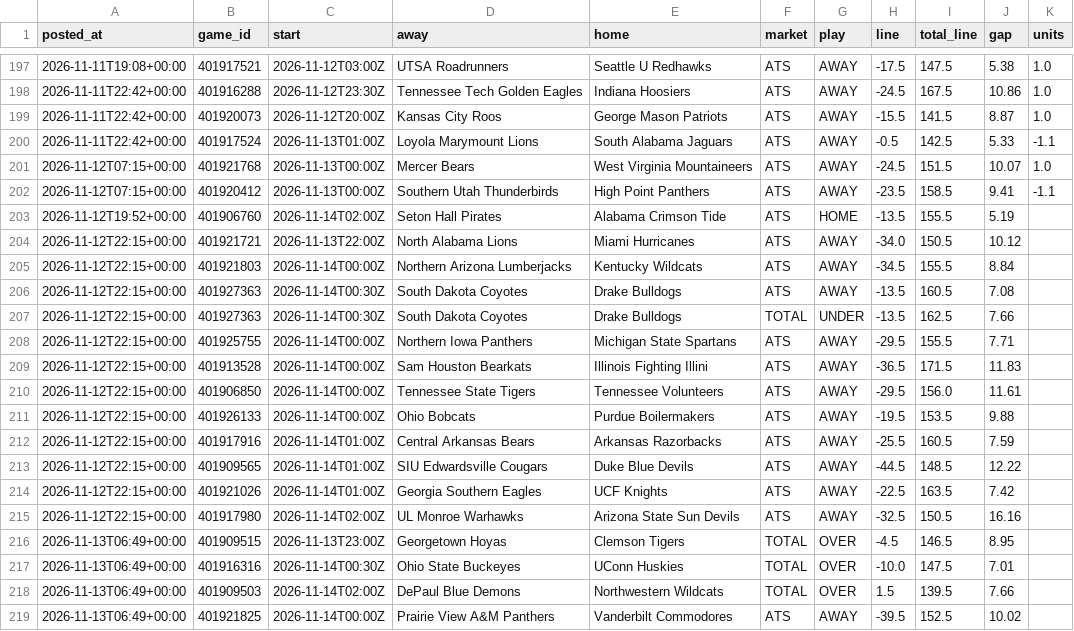
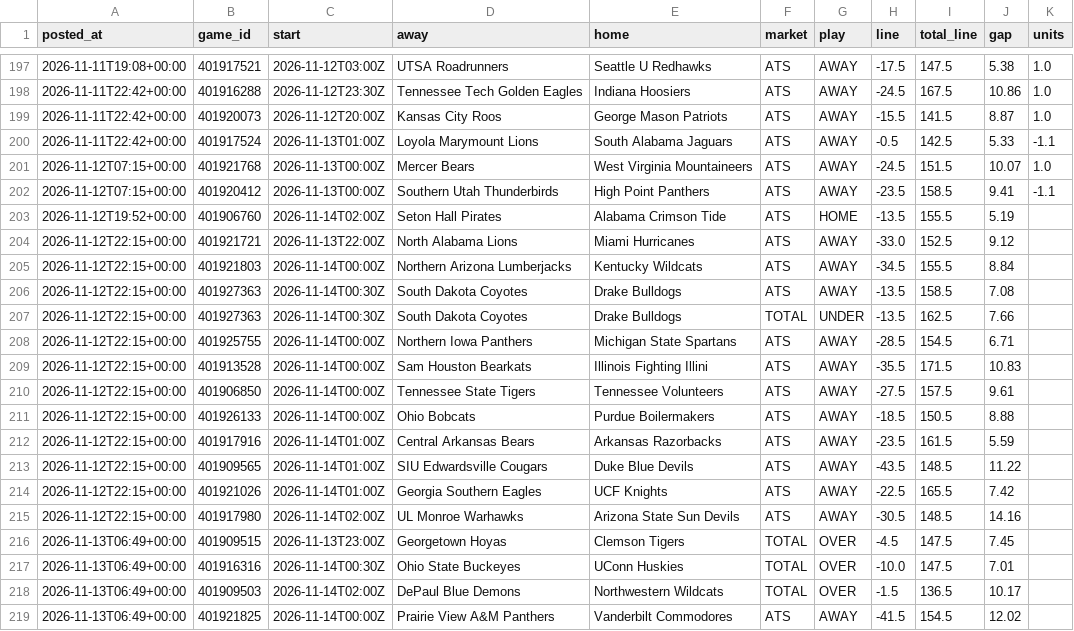
Before and after one commit to patjennings96-ctrl/ncaab-edge-board, a CSV file: data/history/cal_log.csv, drawn as a sheet; only a part is shown, gaps mark what is left out; the diff covers the shown part only.

```diff
--- a/data/history/cal_log.csv
+++ b/data/history/cal_log.csv
@@ -203,17 +203,17 @@ posted_at,game_id,start,away,home,market,play,line,total_line,gap,units
 2026-11-12T19:52+00:00,401906760,2026-11-14T02:00Z,Seton Hall Pirates,Alabama Crimson Tide,ATS,HOME,-13.5,155.5,5.19,
-2026-11-12T22:15+00:00,401921721,2026-11-13T22:00Z,North Alabama Lions,Miami Hurricanes,ATS,AWAY,-34.0,150.5,10.12,
+2026-11-12T22:15+00:00,401921721,2026-11-13T22:00Z,North Alabama Lions,Miami Hurricanes,ATS,AWAY,-33.0,152.5,9.12,
 2026-11-12T22:15+00:00,401921803,2026-11-14T00:00Z,Northern Arizona Lumberjacks,Kentucky Wildcats,ATS,AWAY,-34.5,155.5,8.84,
-2026-11-12T22:15+00:00,401927363,2026-11-14T00:30Z,South Dakota Coyotes,Drake Bulldogs,ATS,AWAY,-13.5,160.5,7.08,
+2026-11-12T22:15+00:00,401927363,2026-11-14T00:30Z,South Dakota Coyotes,Drake Bulldogs,ATS,AWAY,-13.5,158.5,7.08,
 2026-11-12T22:15+00:00,401927363,2026-11-14T00:30Z,South Dakota Coyotes,Drake Bulldogs,TOTAL,UNDER,-13.5,162.5,7.66,
-2026-11-12T22:15+00:00,401925755,2026-11-14T00:00Z,Northern Iowa Panthers,Michigan State Spartans,ATS,AWAY,-29.5,155.5,7.71,
-2026-11-12T22:15+00:00,401913528,2026-11-14T00:00Z,Sam Houston Bearkats,Illinois Fighting Illini,ATS,AWAY,-36.5,171.5,11.83,
-2026-11-12T22:15+00:00,401906850,2026-11-14T00:00Z,Tennessee State Tigers,Tennessee Volunteers,ATS,AWAY,-29.5,156.0,11.61,
-2026-11-12T22:15+00:00,401926133,2026-11-14T00:00Z,Ohio Bobcats,Purdue Boilermakers,ATS,AWAY,-19.5,153.5,9.88,
-2026-11-12T22:15+00:00,401917916,2026-11-14T01:00Z,Central Arkansas Bears,Arkansas Razorbacks,ATS,AWAY,-25.5,160.5,7.59,
-2026-11-12T22:15+00:00,401909565,2026-11-14T01:00Z,SIU Edwardsville Cougars,Duke Blue Devils,ATS,AWAY,-44.5,148.5,12.22,
-2026-11-12T22:15+00:00,401921026,2026-11-14T01:00Z,Georgia Southern Eagles,UCF Knights,ATS,AWAY,-22.5,163.5,7.42,
-2026-11-12T22:15+00:00,401917980,2026-11-14T02:00Z,UL Monroe Warhawks,Arizona State Sun Devils,ATS,AWAY,-32.5,150.5,16.16,
-2026-11-13T06:49+00:00,401909515,2026-11-13T23:00Z,Georgetown Hoyas,Clemson Tigers,TOTAL,OVER,-4.5,146.5,8.95,
+2026-11-12T22:15+00:00,401925755,2026-11-14T00:00Z,Northern Iowa Panthers,Michigan State Spartans,ATS,AWAY,-28.5,154.5,6.71,
+2026-11-12T22:15+00:00,401913528,2026-11-14T00:00Z,Sam Houston Bearkats,Illinois Fighting Illini,ATS,AWAY,-35.5,171.5,10.83,
+2026-11-12T22:15+00:00,401906850,2026-11-14T00:00Z,Tennessee State Tigers,Tennessee Volunteers,ATS,AWAY,-27.5,157.5,9.61,
+2026-11-12T22:15+00:00,401926133,2026-11-14T00:00Z,Ohio Bobcats,Purdue Boilermakers,ATS,AWAY,-18.5,150.5,8.88,
+2026-11-12T22:15+00:00,401917916,2026-11-14T01:00Z,Central Arkansas Bears,Arkansas Razorbacks,ATS,AWAY,-23.5,161.5,5.59,
+2026-11-12T22:15+00:00,401909565,2026-11-14T01:00Z,SIU Edwardsville Cougars,Duke Blue Devils,ATS,AWAY,-43.5,148.5,11.22,
+2026-11-12T22:15+00:00,401921026,2026-11-14T01:00Z,Georgia Southern Eagles,UCF Knights,ATS,AWAY,-22.5,165.5,7.42,
+2026-11-12T22:15+00:00,401917980,2026-11-14T02:00Z,UL Monroe Warhawks,Arizona State Sun Devils,ATS,AWAY,-30.5,148.5,14.16,
+2026-11-13T06:49+00:00,401909515,2026-11-13T23:00Z,Georgetown Hoyas,Clemson Tigers,TOTAL,OVER,-4.5,147.5,7.45,
 2026-11-13T06:49+00:00,401916316,2026-11-14T00:30Z,Ohio State Buckeyes,UConn Huskies,TOTAL,OVER,-10.0,147.5,7.01,
-2026-11-13T06:49+00:00,401909503,2026-11-14T02:00Z,DePaul Blue Demons,Northwestern Wildcats,TOTAL,OVER,1.5,139.5,7.66,
-2026-11-13T06:49+00:00,401921825,2026-11-14T00:00Z,Prairie View A&M Panthers,Vanderbilt Commodores,ATS,AWAY,-39.5,152.5,10.02,
+2026-11-13T06:49+00:00,401909503,2026-11-14T02:00Z,DePaul Blue Demons,Northwestern Wildcats,TOTAL,OVER,-1.5,136.5,10.17,
+2026-11-13T06:49+00:00,401921825,2026-11-14T00:00Z,Prairie View A&M Panthers,Vanderbilt Commodores,ATS,AWAY,-41.5,154.5,12.02,
```
Also changed, not shown: 2 added rows and 9 edited cells elsewhere in this file, data/history/card_log.csv, data/history/odds_snapshots.csv, 5 other files.
